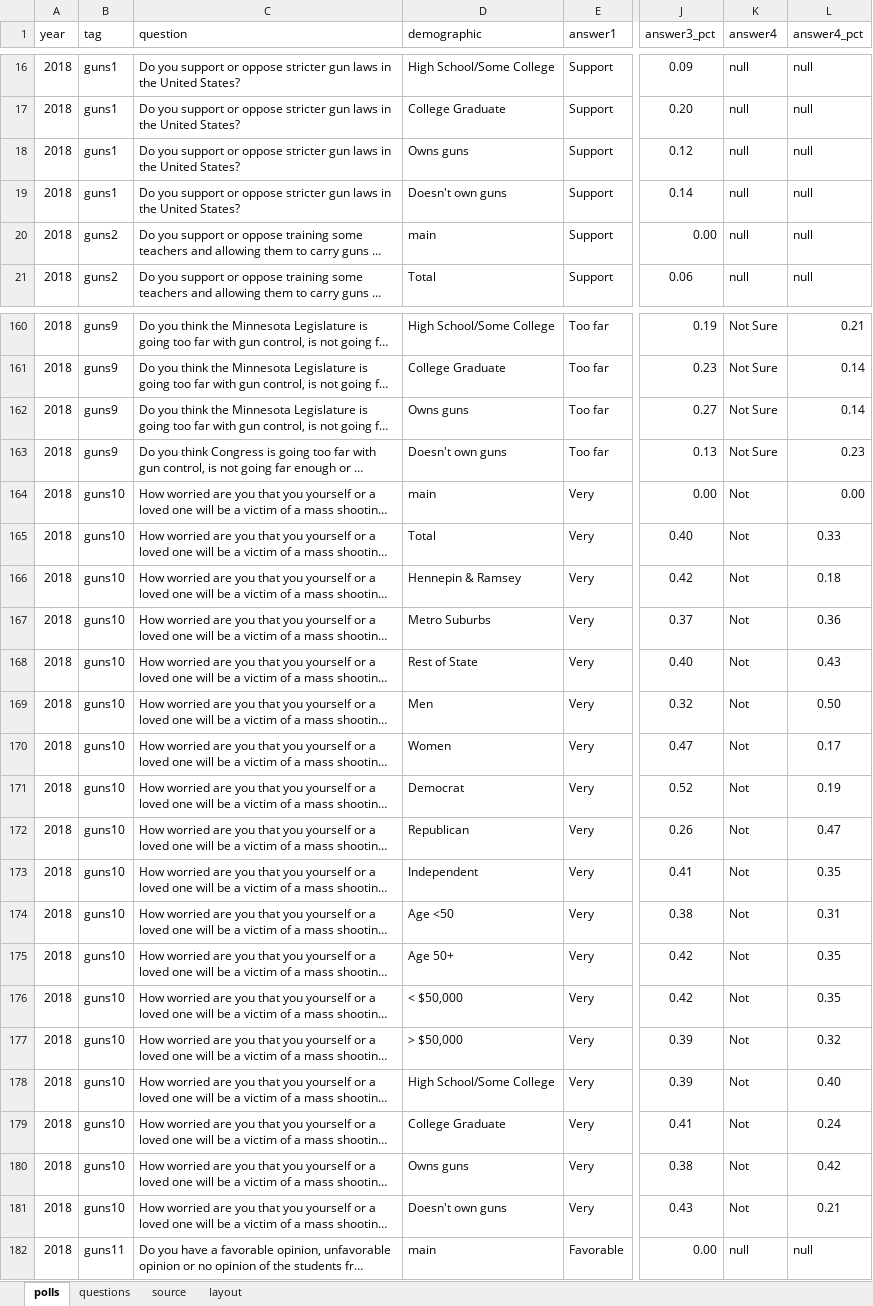
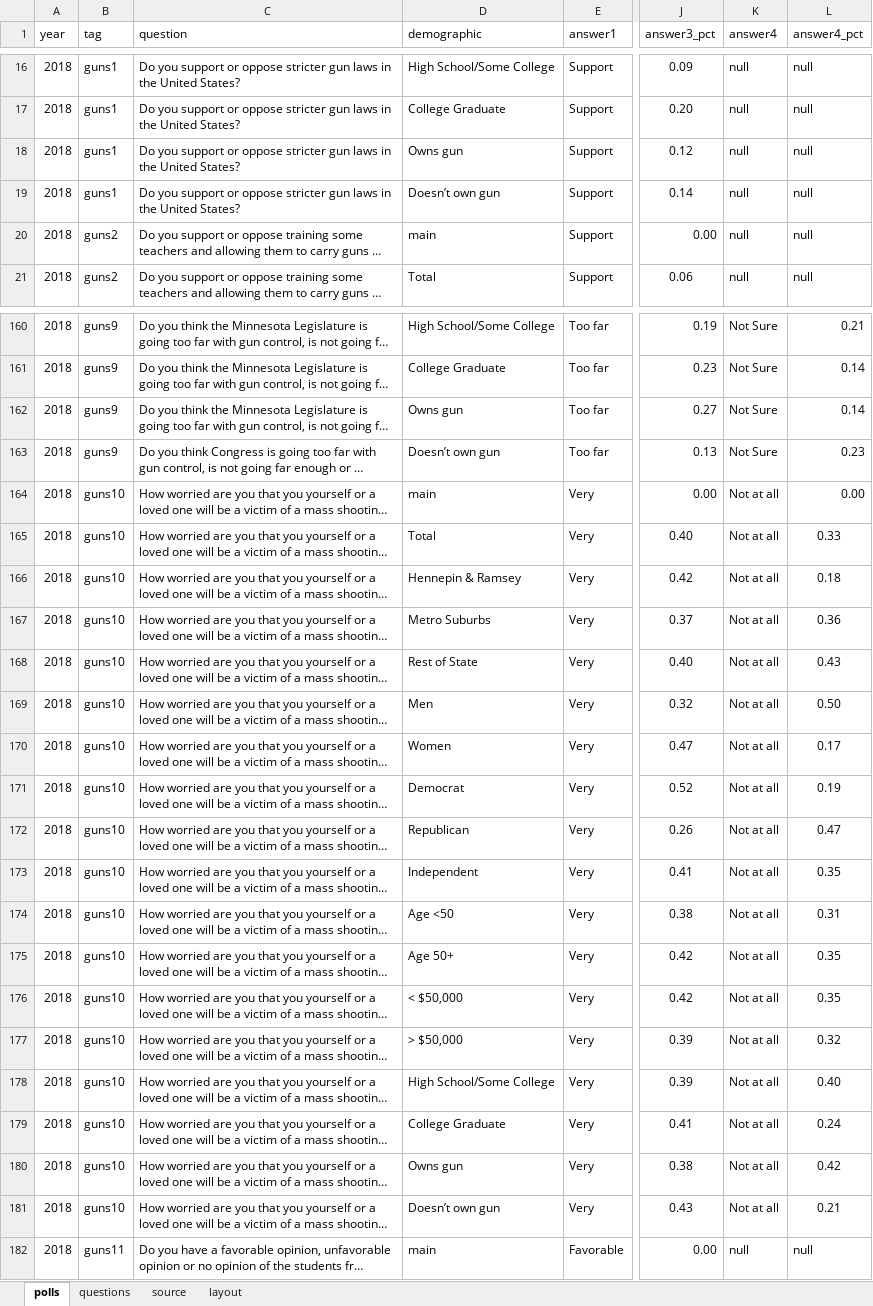
Before and after one commit to striblab/2016election, an Excel workbook: 2018elections/20180422-mnpoll_guns/build/data/maindata.xlsx, sheet polls, drawn as a sheet; only a part is shown, gaps mark what is left out; long unchanged cells end in …; values as stored, in another font and other column widths than the file's, no borders; the diff covers the shown part only; the diff names each change by its address in the sheet, - before the commit and + after, or states it on an @@ line.

```diff
--- a/2018elections/20180422-mnpoll_guns/build/data/maindata.xlsx (sheet polls)
+++ b/2018elections/20180422-mnpoll_guns/build/data/maindata.xlsx (sheet polls)
-D18 (demographic): Owns guns
+D18 (demographic): Owns gun
-D19 (demographic): Doesn't own guns
+D19 (demographic): Doesn’t own gun
-D162 (demographic): Owns guns
+D162 (demographic): Owns gun
-D163 (demographic): Doesn't own guns
+D163 (demographic): Doesn’t own gun
-K164:K181 (answer4): Not
+K164:K181 (answer4): Not at all
-D180 (demographic): Owns guns
+D180 (demographic): Owns gun
-D181 (demographic): Doesn't own guns
+D181 (demographic): Doesn’t own gun
```
Also changed, not shown: 20 edited cells elsewhere in this sheet, 4 other files.
